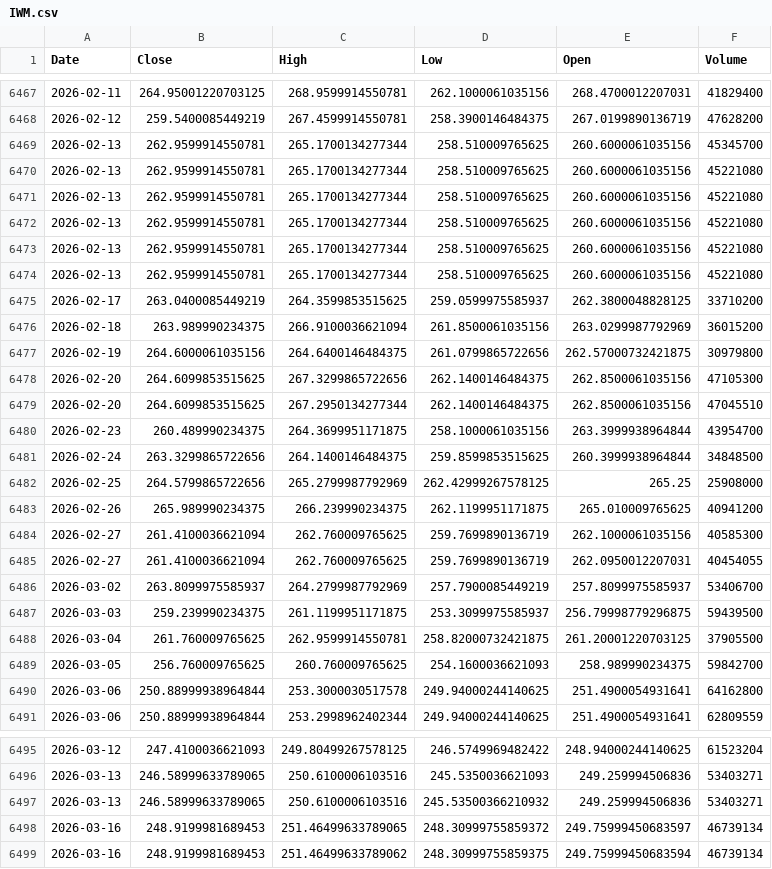
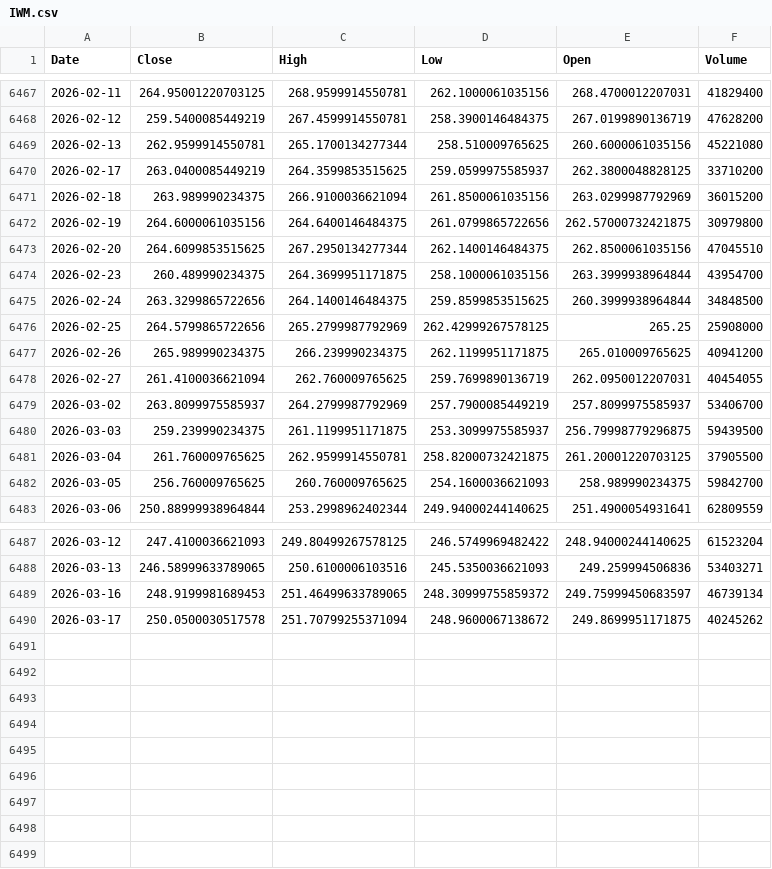
Before and after one commit to kittycapital/asset-forecast, a CSV file: docs/data/raw/IWM.csv, drawn as a sheet; only a part is shown, gaps mark what is left out; removed rows and columns are numbered as before the commit, all else as after; the diff names each change by its address in the sheet, - before the commit and + after, or states it on an @@ line.

```diff
--- a/docs/data/raw/IWM.csv
+++ b/docs/data/raw/IWM.csv
-row 6469: 2026-02-13 | 262.9599914550781 | 265.1700134277344 | 258.510009765625 | 260.6000061035156 | 45345700
-row 6470: 2026-02-13 | 262.9599914550781 | 265.1700134277344 | 258.510009765625 | 260.6000061035156 | 45221080
-row 6471: 2026-02-13 | 262.9599914550781 | 265.1700134277344 | 258.510009765625 | 260.6000061035156 | 45221080
-row 6472: 2026-02-13 | 262.9599914550781 | 265.1700134277344 | 258.510009765625 | 260.6000061035156 | 45221080
-row 6473: 2026-02-13 | 262.9599914550781 | 265.1700134277344 | 258.510009765625 | 260.6000061035156 | 45221080
-row 6478: 2026-02-20 | 264.6099853515625 | 267.3299865722656 | 262.1400146484375 | 262.8500061035156 | 47105300
-row 6484: 2026-02-27 | 261.4100036621094 | 262.760009765625 | 259.7699890136719 | 262.1000061035156 | 40585300
-row 6490: 2026-03-06 | 250.88999938964844 | 253.3000030517578 | 249.94000244140625 | 251.4900054931641 | 64162800
-row 6497: 2026-03-13 | 246.58999633789065 | 250.6100006103516 | 245.53500366210932 | 249.259994506836 | 53403271
-row 6499: 2026-03-16 | 248.9199981689453 | 251.46499633789062 | 248.30999755859375 | 249.75999450683594 | 46739134
+row 6490: 2026-03-17 | 250.0500030517578 | 251.70799255371094 | 248.9600067138672 | 249.8699951171875 | 40245262
```
Also changed, not shown: docs/data/raw/DIA.csv, docs/data/raw/EEM.csv, 29 other files.
